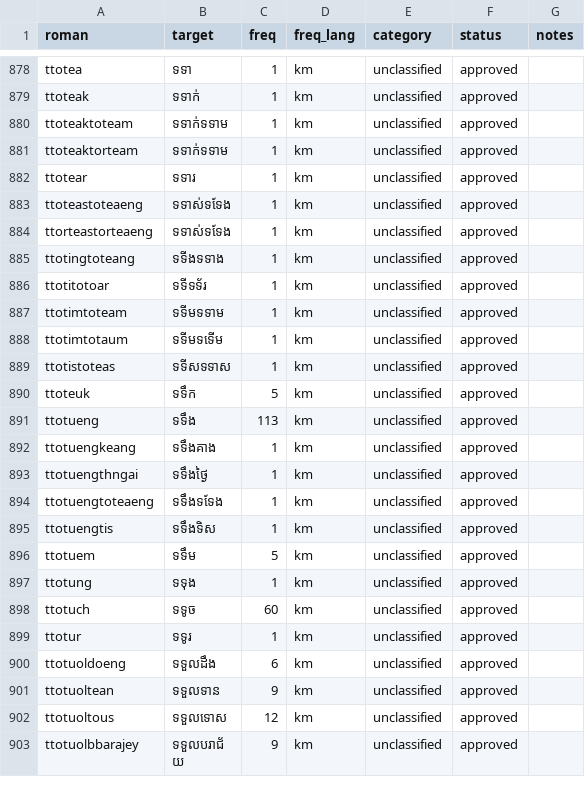
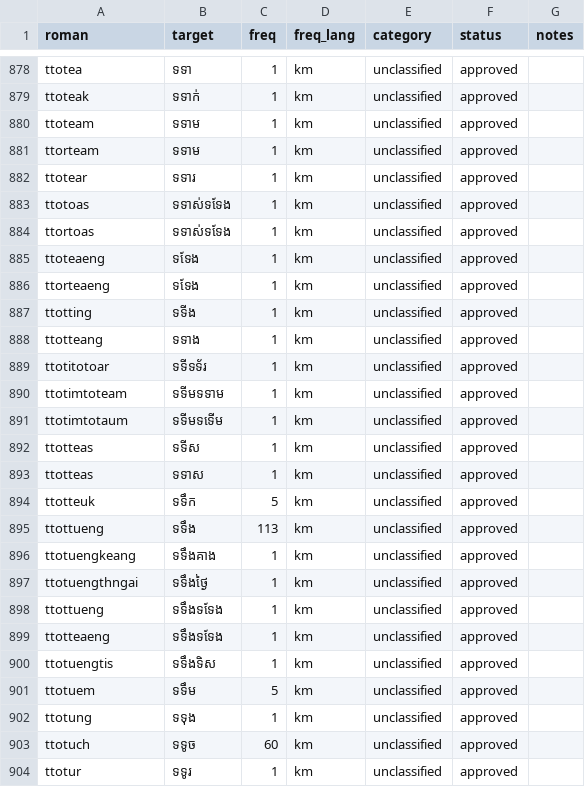
Before and after one commit to darhnoel/khmerime, a CSV file: data/lexicon/chunks/chunk_0008.csv, drawn as a sheet; only a part is shown, gaps mark what is left out; the shorter side is filled out with more unchanged rows.

```diff
--- a/data/lexicon/chunks/chunk_0008.csv
+++ b/data/lexicon/chunks/chunk_0008.csv
@@ -879,8 +879,11 @@ ttotea,ទទា,1,km,unclassified,approved,
 ttoteak,ទទាក់,1,km,unclassified,approved,
-ttoteaktoteam,ទទាក់ទទាម,1,km,unclassified,approved,
-ttoteaktorteam,ទទាក់ទទាម,1,km,unclassified,approved,
+ttoteam,ទទាម,1,km,unclassified,approved,
+ttorteam,ទទាម,1,km,unclassified,approved,
 ttotear,ទទារ,1,km,unclassified,approved,
-ttoteastoteaeng,ទទាស់ទទែង,1,km,unclassified,approved,
-ttorteastorteaeng,ទទាស់ទទែង,1,km,unclassified,approved,
-ttotingtoteang,ទទីងទទាង,1,km,unclassified,approved,
+ttotoas,ទទាស់ទទែង,1,km,unclassified,approved,
+ttortoas,ទទាស់ទទែង,1,km,unclassified,approved,
+ttoteaeng,ទទែង,1,km,unclassified,approved,
+ttorteaeng,ទទែង,1,km,unclassified,approved,
+ttotting,ទទីង,1,km,unclassified,approved,
+ttotteang,ទទាង,1,km,unclassified,approved,
 ttotitotoar,ទទីទទ័រ,1,km,unclassified,approved,
@@ -888,8 +891,10 @@ ttotimtoteam,ទទីមទទាម,1,km,unclassified,approved,
 ttotimtotaum,ទទីមទទើម,1,km,unclassified,approved,
-ttotistoteas,ទទីសទទាស,1,km,unclassified,approved,
-ttoteuk,ទទឹក,5,km,unclassified,approved,
-ttotueng,ទទឹង,113,km,unclassified,approved,
+ttotteas,ទទីស,1,km,unclassified,approved,
+ttotteas,ទទាស,1,km,unclassified,approved,
+ttotteuk,ទទឹក,5,km,unclassified,approved,
+ttottueng,ទទឹង,113,km,unclassified,approved,
 ttotuengkeang,ទទឹងគាង,1,km,unclassified,approved,
 ttotuengthngai,ទទឹងថ្ងៃ,1,km,unclassified,approved,
-ttotuengtoteaeng,ទទឹងទទែង,1,km,unclassified,approved,
+ttottueng,ទទឹងទទែង,1,km,unclassified,approved,
+ttotteaeng,ទទឹងទទែង,1,km,unclassified,approved,
 ttotuengtis,ទទឹងទិស,1,km,unclassified,approved,
```
Also changed, not shown: data/lexicon/chunks/chunk_0009.csv, data/lexicon/chunks/chunk_0012.csv, 9 other files.
